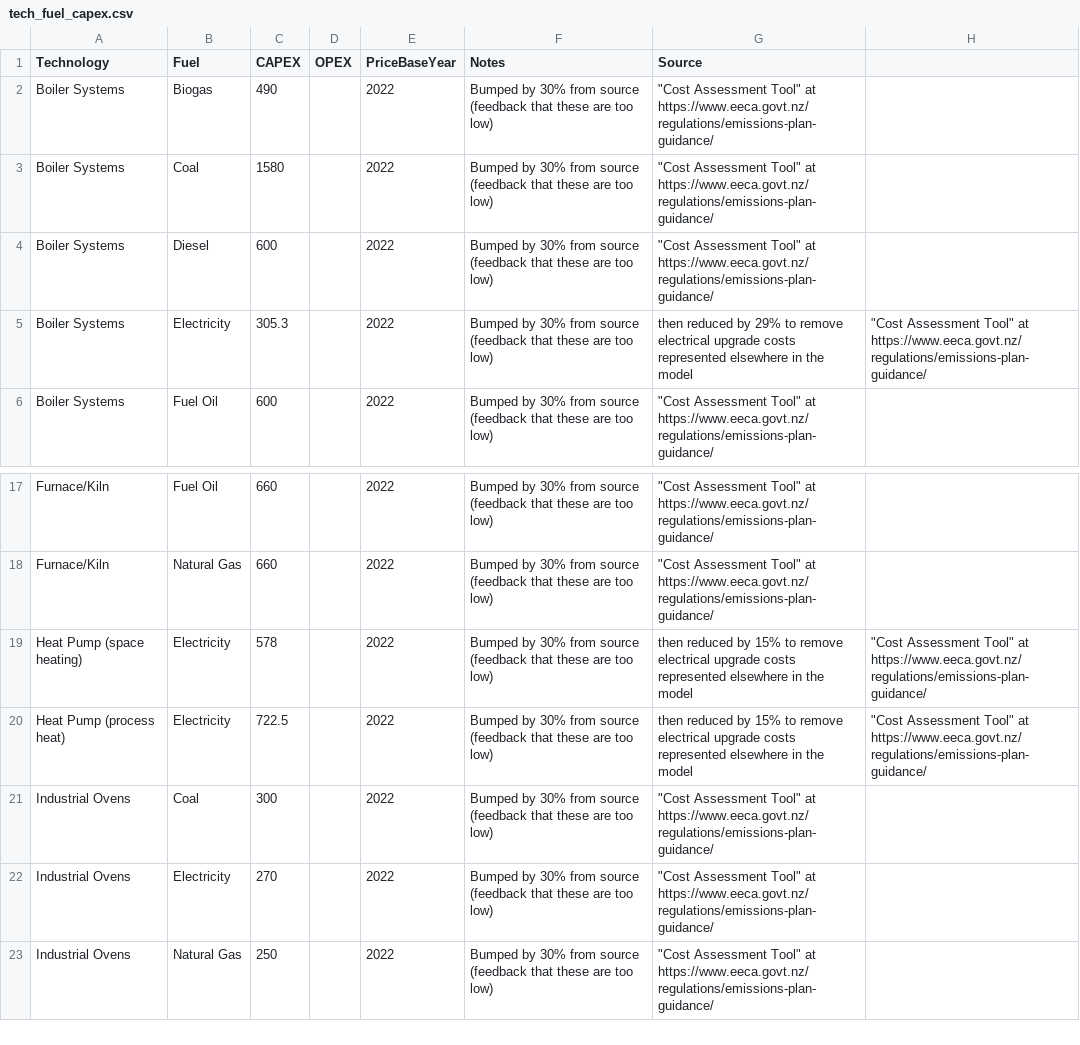
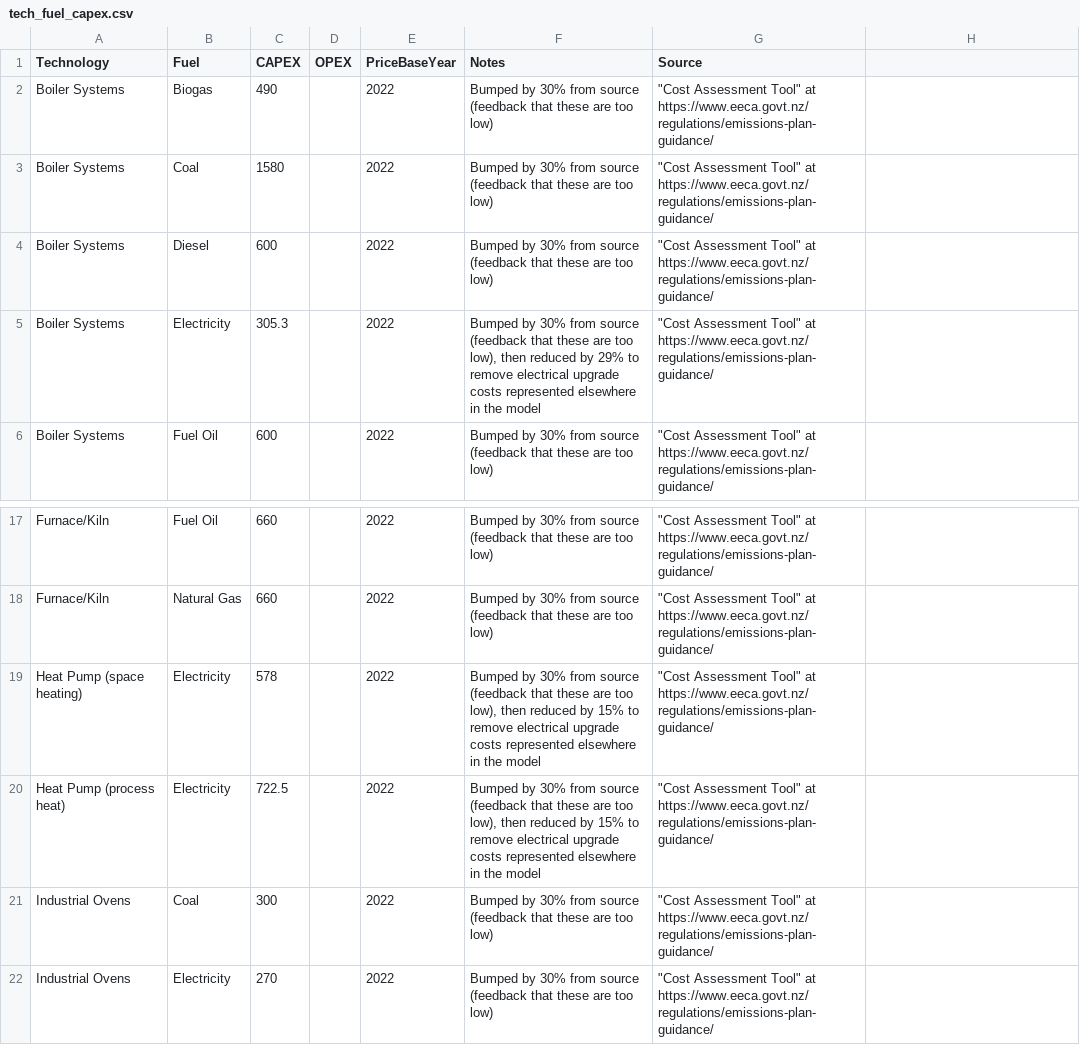
Before and after one commit to EECA-NZ/TIMES-NZ-Model-Files, a CSV file: PREPARE-TIMES-NZ/data_raw/coded_assumptions/industry_demand/tech_fuel_capex.csv, drawn as a sheet; only a part is shown, gaps mark what is left out; the shorter side is filled out with more unchanged rows.

Commit message:
correct note quotes in data

```diff
--- a/PREPARE-TIMES-NZ/data_raw/coded_assumptions/industry_demand/tech_fuel_capex.csv
+++ b/PREPARE-TIMES-NZ/data_raw/coded_assumptions/industry_demand/tech_fuel_capex.csv
@@ -4,3 +4,3 @@ Boiler Systems,Coal,1580,,2022,Bumped by 30% from source (feedback that these ar
 Boiler Systems,Diesel,600,,2022,Bumped by 30% from source (feedback that these are too low),"""Cost Assessment Tool"" at https://www.eeca.govt.nz/regulations/emissions-plan-guidance/"
-Boiler Systems,Electricity,305.3,,2022,Bumped by 30% from source (feedback that these are too low), then reduced by 29% to remove electrical upgrade costs represented elsewhere in the model,"""Cost Assessment Tool"" at https://www.eeca.govt.nz/regulations/emissions-plan-guidance/"
+Boiler Systems,Electricity,305.3,,2022,"Bumped by 30% from source (feedback that these are too low), then reduced by 29% to remove electrical upgrade costs represented elsewhere in the model","""Cost Assessment Tool"" at https://www.eeca.govt.nz/regulations/emissions-plan-guidance/"
 Boiler Systems,Fuel Oil,600,,2022,Bumped by 30% from source (feedback that these are too low),"""Cost Assessment Tool"" at https://www.eeca.govt.nz/regulations/emissions-plan-guidance/"
@@ -18,4 +18,4 @@ Furnace/Kiln,Fuel Oil,660,,2022,Bumped by 30% from source (feedback that these a
 Furnace/Kiln,Natural Gas,660,,2022,Bumped by 30% from source (feedback that these are too low),"""Cost Assessment Tool"" at https://www.eeca.govt.nz/regulations/emissions-plan-guidance/"
-Heat Pump (space heating),Electricity,578,,2022,Bumped by 30% from source (feedback that these are too low), then reduced by 15% to remove electrical upgrade costs represented elsewhere in the model,"""Cost Assessment Tool"" at https://www.eeca.govt.nz/regulations/emissions-plan-guidance/"
-Heat Pump (process heat),Electricity,722.5,,2022,Bumped by 30% from source (feedback that these are too low), then reduced by 15% to remove electrical upgrade costs represented elsewhere in the model,"""Cost Assessment Tool"" at https://www.eeca.govt.nz/regulations/emissions-plan-guidance/"
+Heat Pump (space heating),Electricity,578,,2022,"Bumped by 30% from source (feedback that these are too low), then reduced by 15% to remove electrical upgrade costs represented elsewhere in the model","""Cost Assessment Tool"" at https://www.eeca.govt.nz/regulations/emissions-plan-guidance/"
+Heat Pump (process heat),Electricity,722.5,,2022,"Bumped by 30% from source (feedback that these are too low), then reduced by 15% to remove electrical upgrade costs represented elsewhere in the model","""Cost Assessment Tool"" at https://www.eeca.govt.nz/regulations/emissions-plan-guidance/"
 Industrial Ovens,Coal,300,,2022,Bumped by 30% from source (feedback that these are too low),"""Cost Assessment Tool"" at https://www.eeca.govt.nz/regulations/emissions-plan-guidance/"
```
